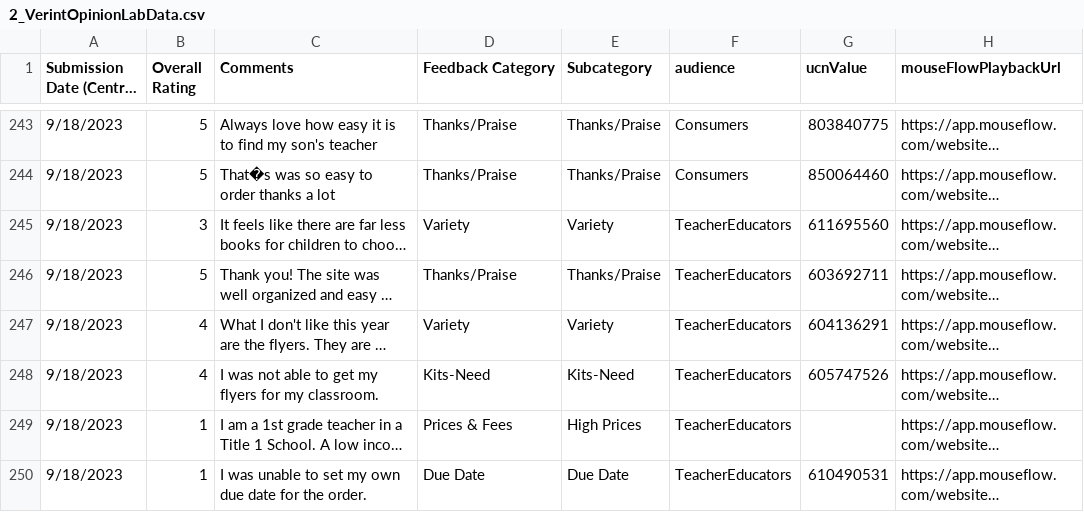
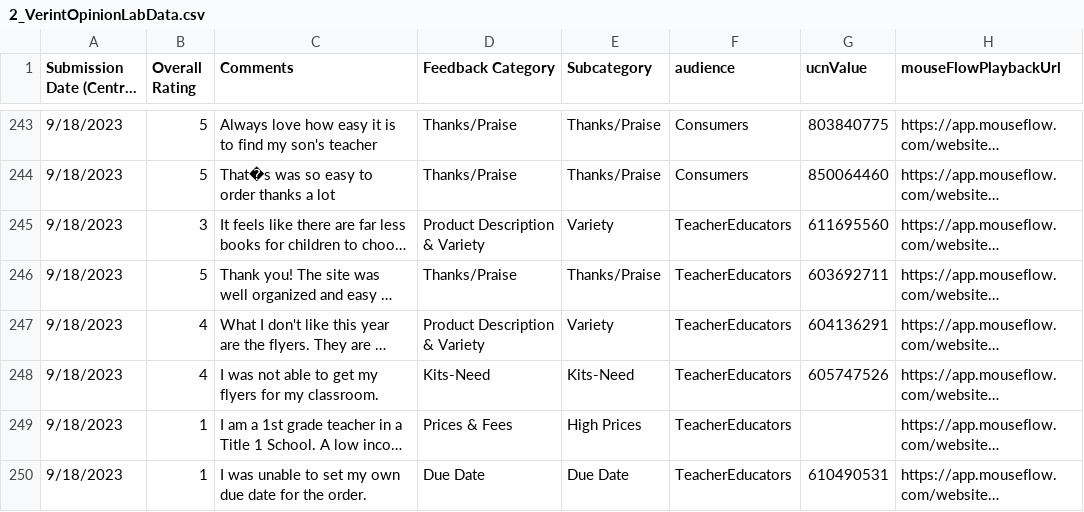
Before and after one commit to DataSBC/BookClubs, a CSV file: 2_VerintOpinionLabData.csv, drawn as a sheet; only a part is shown, gaps mark what is left out; long unchanged cells end in …; the diff covers the shown part only; the diff names each change by its address in the sheet, - before the commit and + after, or states it on an @@ line.

```diff
--- a/2_VerintOpinionLabData.csv
+++ b/2_VerintOpinionLabData.csv
-D245 (Feedback Category): Variety
+D245 (Feedback Category): Product Description & Variety
-D247 (Feedback Category): Variety
+D247 (Feedback Category): Product Description & Variety
```
Also changed, not shown: 91 edited cells elsewhere in this file.
